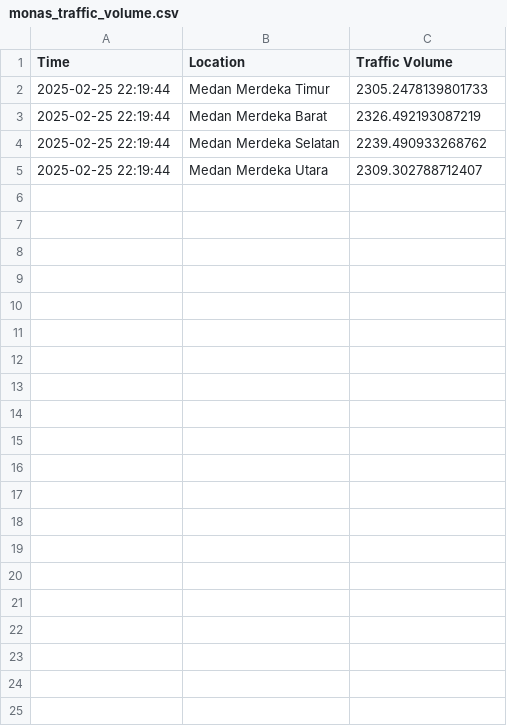
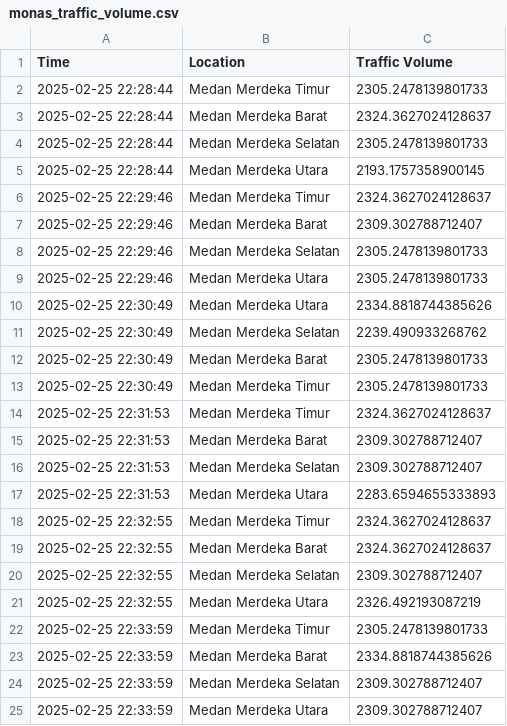
Before and after one commit to novrian6/monas_traffic_volume, a CSV file: monas_traffic_volume.csv, drawn as a sheet.

```diff
--- a/monas_traffic_volume.csv
+++ b/monas_traffic_volume.csv
@@ -1,5 +1,25 @@
 Time,Location,Traffic Volume
-2025-02-25 22:19:44,Medan Merdeka Timur,2305.2478139801733
-2025-02-25 22:19:44,Medan Merdeka Barat,2326.492193087219
-2025-02-25 22:19:44,Medan Merdeka Selatan,2239.490933268762
-2025-02-25 22:19:44,Medan Merdeka Utara,2309.302788712407
+2025-02-25 22:28:44,Medan Merdeka Timur,2305.2478139801733
+2025-02-25 22:28:44,Medan Merdeka Barat,2324.3627024128637
+2025-02-25 22:28:44,Medan Merdeka Selatan,2305.2478139801733
+2025-02-25 22:28:44,Medan Merdeka Utara,2193.1757358900145
+2025-02-25 22:29:46,Medan Merdeka Timur,2324.3627024128637
+2025-02-25 22:29:46,Medan Merdeka Barat,2309.302788712407
+2025-02-25 22:29:46,Medan Merdeka Selatan,2305.2478139801733
+2025-02-25 22:29:46,Medan Merdeka Utara,2305.2478139801733
+2025-02-25 22:30:49,Medan Merdeka Utara,2334.8818744385626
+2025-02-25 22:30:49,Medan Merdeka Selatan,2239.490933268762
+2025-02-25 22:30:49,Medan Merdeka Barat,2305.2478139801733
+2025-02-25 22:30:49,Medan Merdeka Timur,2305.2478139801733
+2025-02-25 22:31:53,Medan Merdeka Timur,2324.3627024128637
+2025-02-25 22:31:53,Medan Merdeka Barat,2309.302788712407
+2025-02-25 22:31:53,Medan Merdeka Selatan,2309.302788712407
+2025-02-25 22:31:53,Medan Merdeka Utara,2283.6594655333893
+2025-02-25 22:32:55,Medan Merdeka Timur,2324.3627024128637
+2025-02-25 22:32:55,Medan Merdeka Barat,2324.3627024128637
+2025-02-25 22:32:55,Medan Merdeka Selatan,2309.302788712407
+2025-02-25 22:32:55,Medan Merdeka Utara,2326.492193087219
+2025-02-25 22:33:59,Medan Merdeka Timur,2305.2478139801733
+2025-02-25 22:33:59,Medan Merdeka Barat,2334.8818744385626
+2025-02-25 22:33:59,Medan Merdeka Selatan,2309.302788712407
+2025-02-25 22:33:59,Medan Merdeka Utara,2309.302788712407
```
Also changed, not shown: 1 other file.
